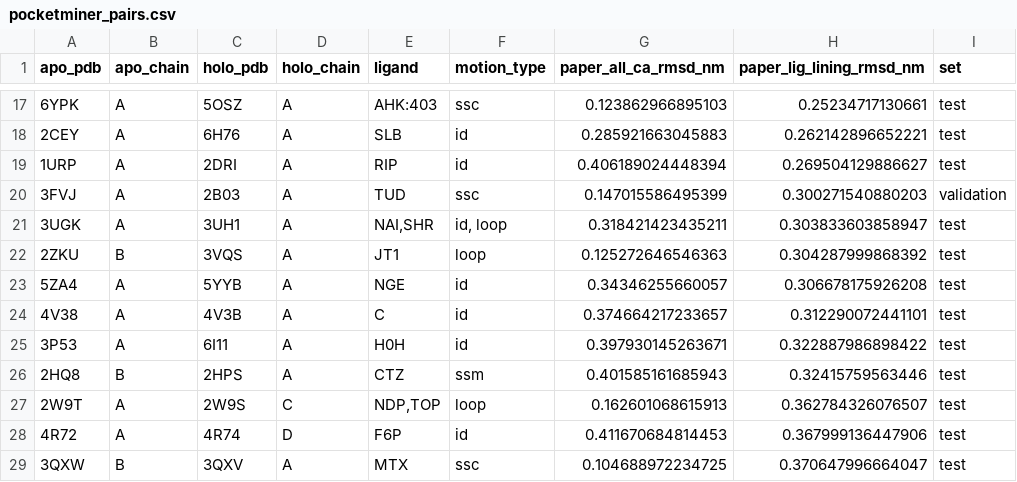
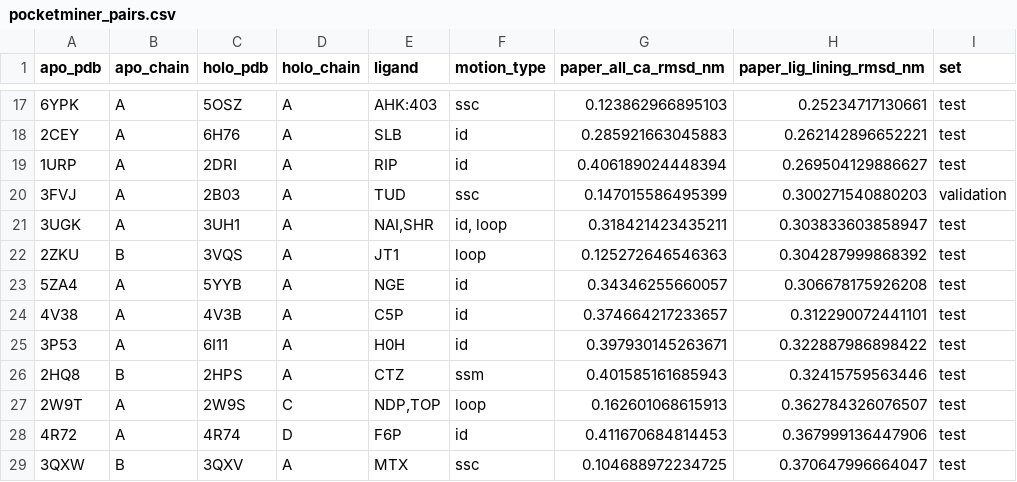
Before and after one commit to shaharnav/Ensemble-DiffAudit, a CSV file: results/target_screen/pocketminer_pairs.csv, drawn as a sheet; only a part is shown, gaps mark what is left out.

```diff
--- a/results/target_screen/pocketminer_pairs.csv
+++ b/results/target_screen/pocketminer_pairs.csv
@@ -23,3 +23,3 @@ apo_pdb,apo_chain,holo_pdb,holo_chain,ligand,motion_type,paper_all_ca_rmsd_nm,pa
 5ZA4,A,5YYB,A,NGE,id,0.34346255660057,0.306678175926208,test
-4V38,A,4V3B,A,C,id,0.374664217233657,0.312290072441101,test
+4V38,A,4V3B,A,C5P,id,0.374664217233657,0.312290072441101,test
 3P53,A,6I11,A,H0H,id,0.397930145263671,0.322887986898422,test
```
Also changed, not shown: results/target_screen/cryptic_pocket_screen_results.csv, 7 other files.
